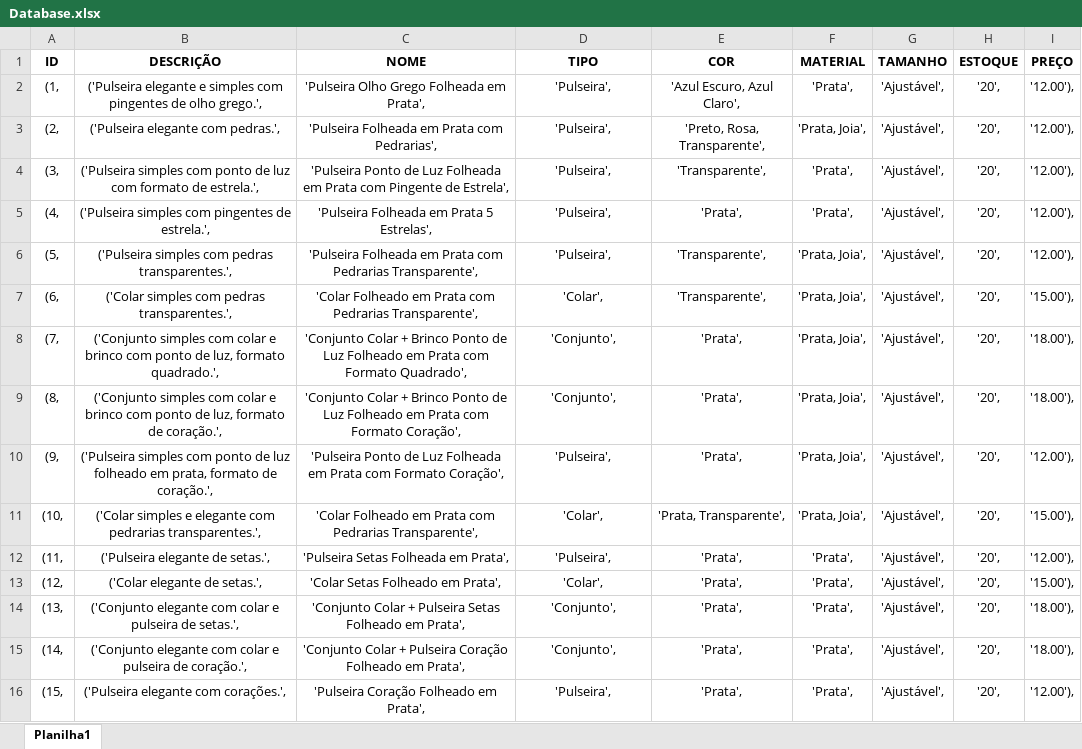
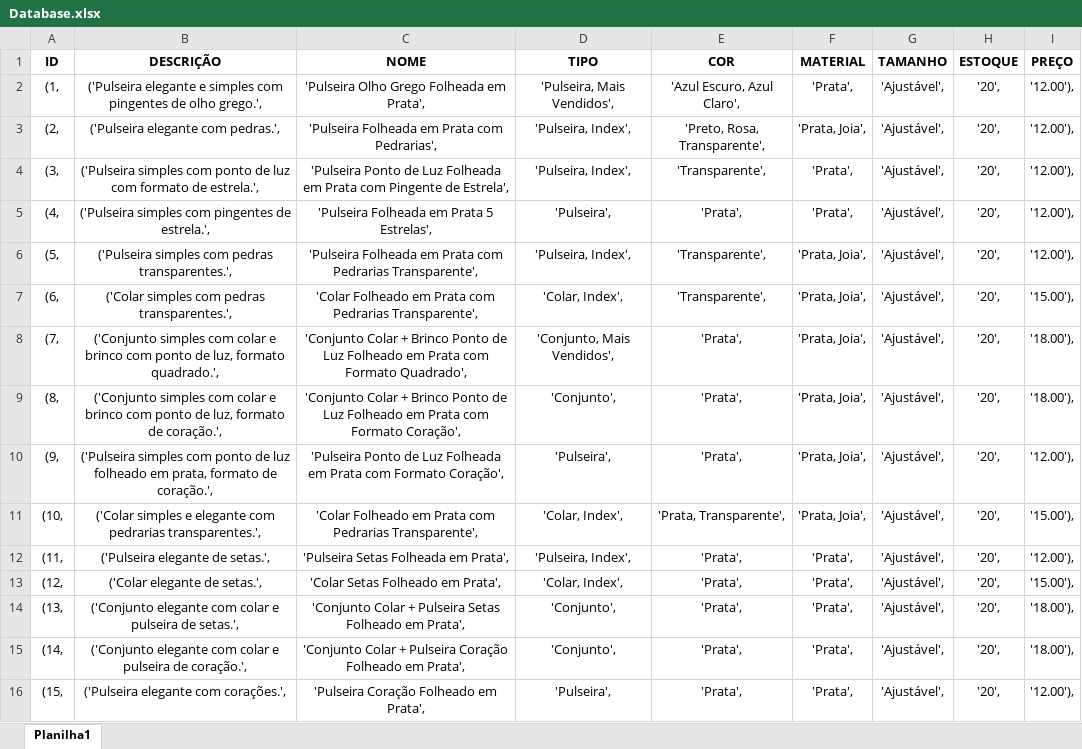
Before and after one commit to Ayanami016/TCC, an Excel workbook: Database.xlsx, sheet Planilha1, drawn as a sheet; only a part is shown; values as stored, in another font and other column widths than the file's, no borders; the diff covers the shown part only; the diff names each change by its address in the sheet, - before the commit and + after, or states it on an @@ line.

Commit message:
✨Novos produtos no index

```diff
--- a/Database.xlsx (sheet Planilha1)
+++ b/Database.xlsx (sheet Planilha1)
-D2 (TIPO): 'Pulseira',
+D2 (TIPO): 'Pulseira, Mais Vendidos',
-D3:D4 (TIPO): 'Pulseira',
+D3:D4 (TIPO): 'Pulseira, Index',
-D6 (TIPO): 'Pulseira',
+D6 (TIPO): 'Pulseira, Index',
-D7 (TIPO): 'Colar',
+D7 (TIPO): 'Colar, Index',
-D8 (TIPO): 'Conjunto',
+D8 (TIPO): 'Conjunto, Mais Vendidos',
-D11 (TIPO): 'Colar',
+D11 (TIPO): 'Colar, Index',
-D12 (TIPO): 'Pulseira',
+D12 (TIPO): 'Pulseira, Index',
-D13 (TIPO): 'Colar',
+D13 (TIPO): 'Colar, Index',
```
Also changed, not shown: 7 edited cells elsewhere in this sheet, 8 other files.
